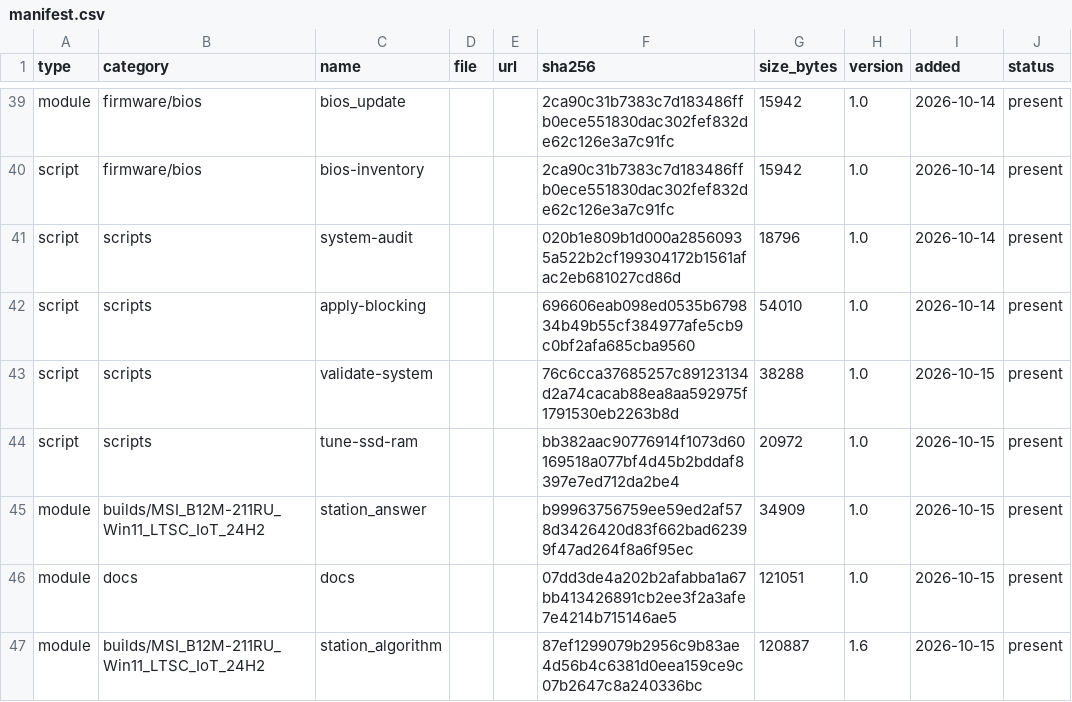
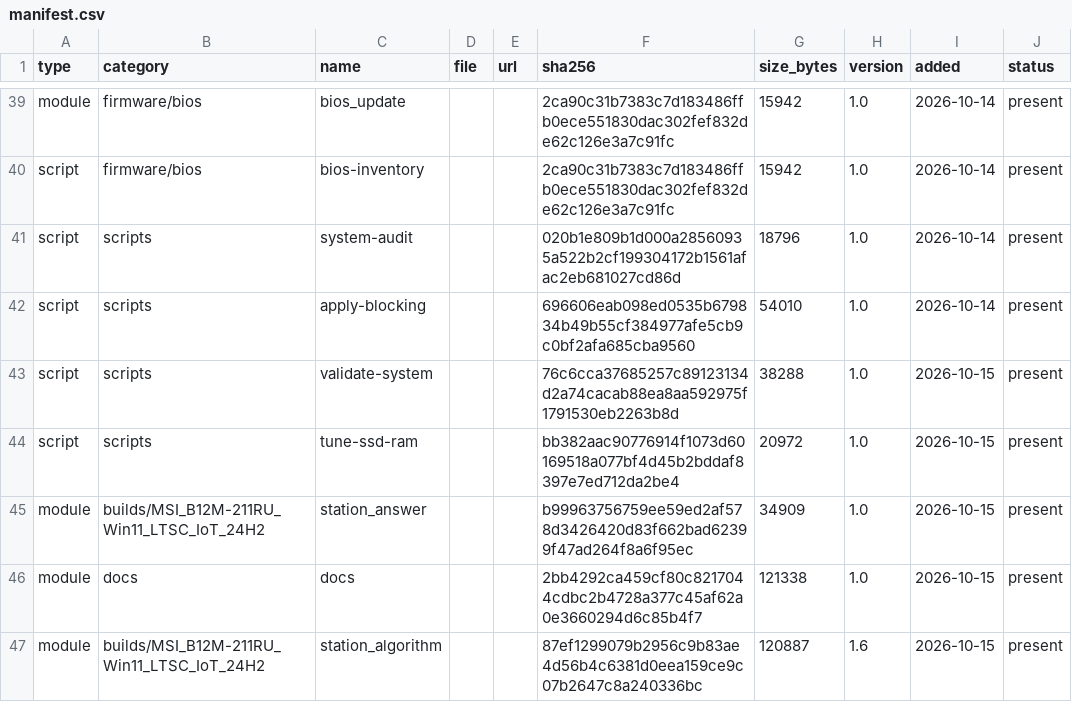
Before and after one commit to rockvital506-commits/immutable_workstation2, a CSV file: manifest.csv, drawn as a sheet; only a part is shown, gaps mark what is left out.

Commit message:
feat: freeze incomplete candidate and versioned core coverage
Co-authored-by: arena-agent <297053741+arena-agent@users.noreply.github.com>

```diff
--- a/manifest.csv
+++ b/manifest.csv
@@ -45,3 +45,3 @@ script,scripts,tune-ssd-ram,,,bb382aac90776914f1073d60169518a077bf4d45b2bddaf839
 module,builds/MSI_B12M-211RU_Win11_LTSC_IoT_24H2,station_answer,,,b99963756759ee59ed2af578d3426420d83f662bad62399f47ad264f8a6f95ec,34909,1.0,2026-10-15,present
-module,docs,docs,,,07dd3de4a202b2afabba1a67bb413426891cb2ee3f2a3afe7e4214b715146ae5,121051,1.0,2026-10-15,present
+module,docs,docs,,,2bb4292ca459cf80c8217044cdbc2b4728a377c45af62a0e3660294d6c85b4f7,121338,1.0,2026-10-15,present
 module,builds/MSI_B12M-211RU_Win11_LTSC_IoT_24H2,station_algorithm,,,87ef1299079b2956c9b83ae4d56b4c6381d0eea159ce9c07b2647c8a240336bc,120887,1.6,2026-10-15,present
```
Also changed, not shown: 12 other files.
